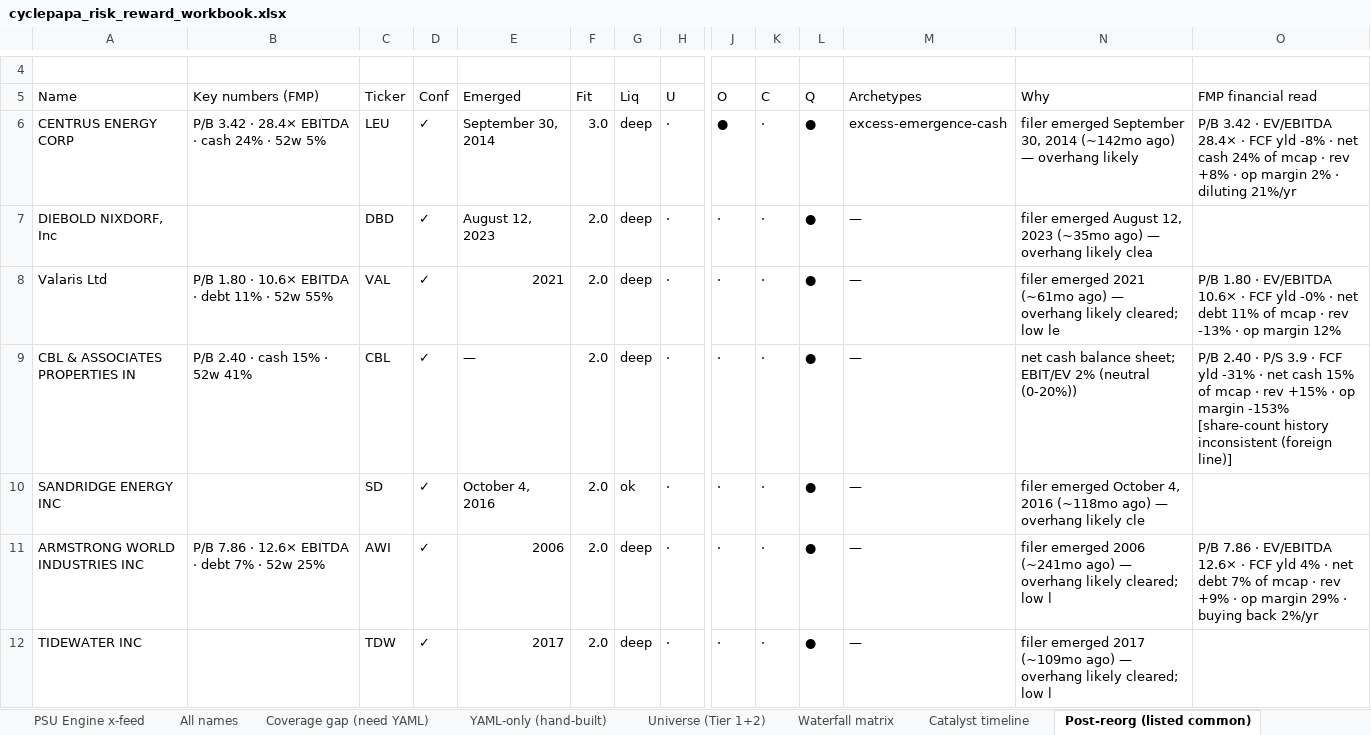
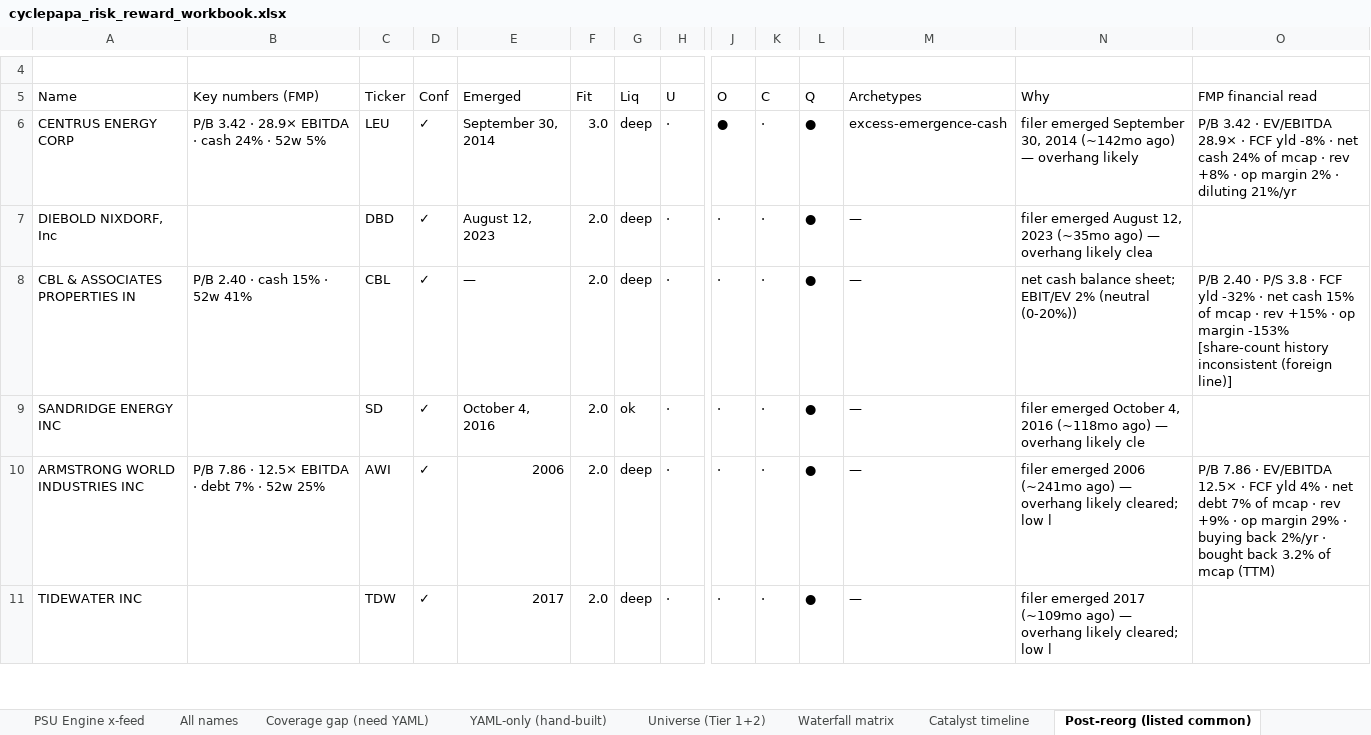
Before and after one commit to jupitersstring/cyclepapa, an Excel workbook: cyclepapa_risk_reward_workbook.xlsx, sheet Post-reorg (listed common), drawn as a sheet; only a part is shown, gaps mark what is left out; values as stored, in another font and other column widths than the file's, no cell formats; removed rows and columns are numbered as before the commit, all else as after; rows hold the shown columns only; the diff covers the shown part only; the diff names each change by its address in the sheet, - before the commit and + after, or states it on an @@ line.

```diff
--- a/cyclepapa_risk_reward_workbook.xlsx (sheet Post-reorg (listed common))
+++ b/cyclepapa_risk_reward_workbook.xlsx (sheet Post-reorg (listed common))
-B6 (Key numbers (FMP)): P/B 3.42 · 28.4× EBITDA · cash 24% · 52w 5%
+B6 (Key numbers (FMP)): P/B 3.42 · 28.9× EBITDA · cash 24% · 52w 5%
-O6 (FMP financial read): …· EV/EBITDA 28.4× · FCF…
+O6 (FMP financial read): …· EV/EBITDA 28.9× · FCF…
-row 8: Valaris Ltd | P/B 1.80 · 10.6× EBITDA · debt 11% · 52w 55% | VAL | ✓ | 2021 | 2.0 | deep | · | · | · | ● | — | filer emerged 2021 (~61mo ago) — overhang likely cleared; low le | P/B 1.80 · EV/EBITDA 10.6× · FCF yld -0% · net debt 11% of mcap · rev -13% · op margin 12%
-O8 (FMP financial read): …· P/S 3.9 · FCF yld -31% · net…
+O8 (FMP financial read): …· P/S 3.8 · FCF yld -32% · net…
-B10 (Key numbers (FMP)): P/B 7.86 · 12.6× EBITDA · debt 7% · 52w 25%
+B10 (Key numbers (FMP)): P/B 7.86 · 12.5× EBITDA · debt 7% · 52w 25%
-O10 (FMP financial read): …· EV/EBITDA 12.6× · FCF yld 4% · net debt 7% of mcap · rev +9% · op margin 29% · buying back 2%/yr
+O10 (FMP financial read): …· EV/EBITDA 12.5× · FCF yld 4% · net debt 7% of mcap · rev +9% · op margin 29% · buying back 2%/yr · bought back 3.2% of mcap (TTM)
```
Also changed, not shown: 8 removed rows and 68 edited cells elsewhere in this sheet, sheet All names, sheet Call intent, sheet Name Financials, sheet Tear Sheets, sheet Executive Summary, sheet Post-reorg assembly, 10 more sheets, cell formats, OTC_BOOK.xlsx, 20 other files.
